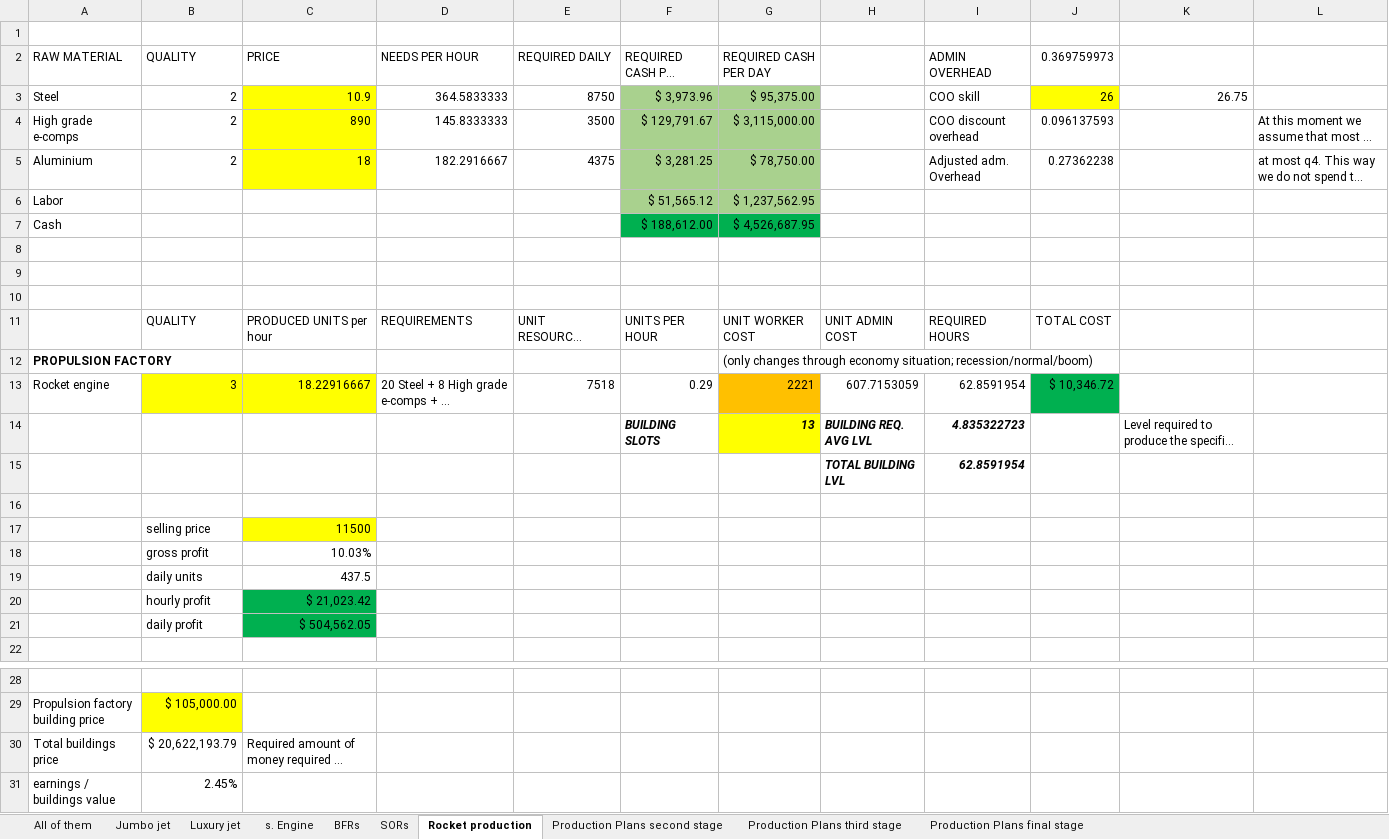
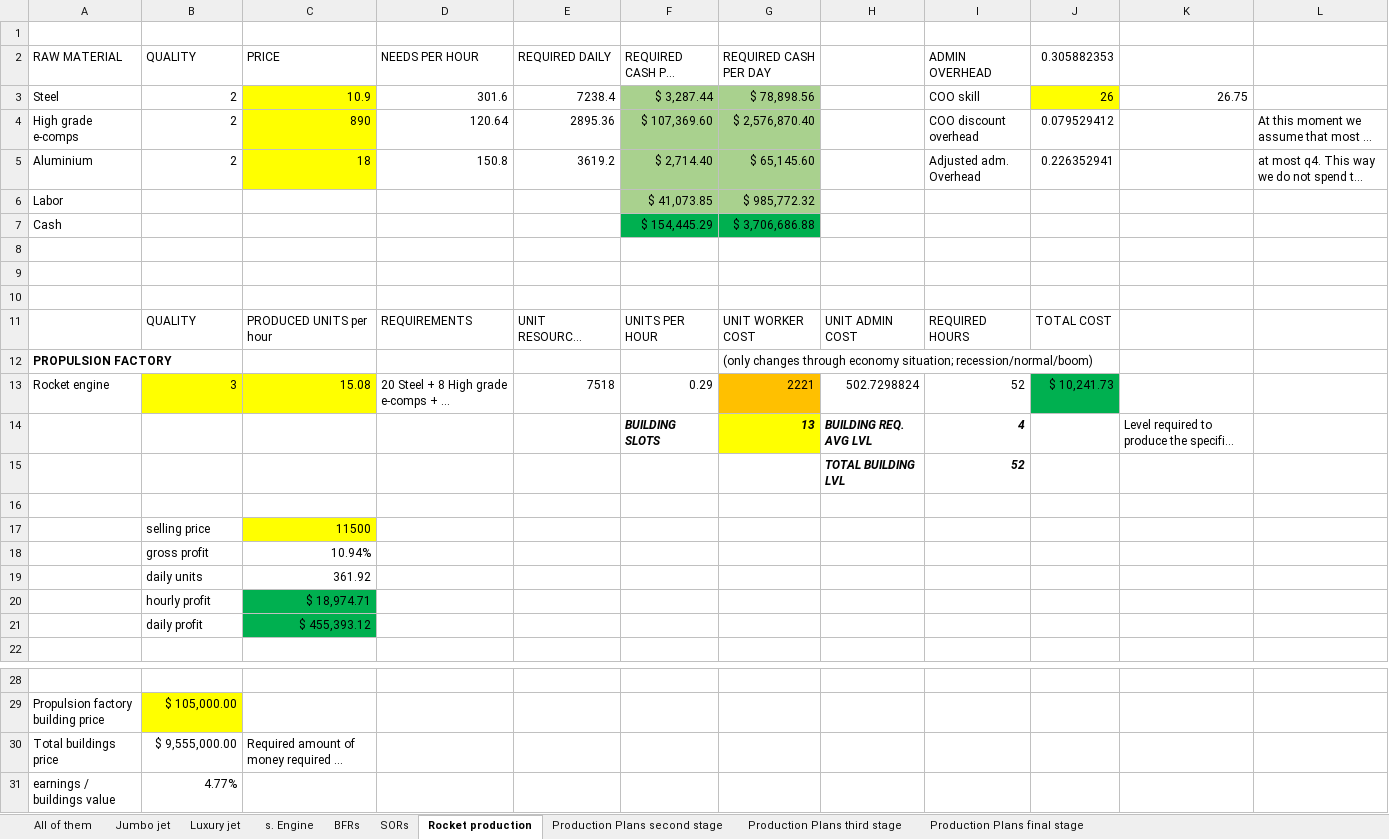
Before and after one commit to OscarFlores-IFi/SimCompanies, an Excel workbook: sim companies.xlsx, sheet Rocket production, drawn as a sheet; only a part is shown, gaps mark what is left out; long unchanged cells end in …; values as stored, in another font and other column widths than the file's, no borders; conditional formats not drawn; the diff names each change by its address in the sheet, - before the commit and + after, or states it on an @@ line.

Commit message:
Robots or not?
Optimal building level
Building level costs calculations
Robots are worth the investment?

```diff
--- a/sim companies.xlsx (sheet Rocket production)
+++ b/sim companies.xlsx (sheet Rocket production)
-J2: 0.369759973
+J2: 0.305882353
-D3 (NEEDS PER HOUR): 364.5833333
+D3 (NEEDS PER HOUR): 301.6
-E3 (REQUIRED DAILY): 8750
+E3 (REQUIRED DAILY): 7238.4
-F3 (REQUIRED CASH PER HOUR): $ 3,973.96
+F3 (REQUIRED CASH PER HOUR): $ 3,287.44
-G3 (REQUIRED CASH PER DAY): $ 95,375.00
+G3 (REQUIRED CASH PER DAY): $ 78,898.56
-D4 (NEEDS PER HOUR): 145.8333333
+D4 (NEEDS PER HOUR): 120.64
-E4 (REQUIRED DAILY): 3500
+E4 (REQUIRED DAILY): 2895.36
-F4 (REQUIRED CASH PER HOUR): $ 129,791.67
+F4 (REQUIRED CASH PER HOUR): $ 107,369.60
-G4 (REQUIRED CASH PER DAY): $ 3,115,000.00
+G4 (REQUIRED CASH PER DAY): $ 2,576,870.40
-J4 (0.305882353): 0.096137593
+J4 (0.305882353): 0.079529412
-D5 (NEEDS PER HOUR): 182.2916667
+D5 (NEEDS PER HOUR): 150.8
-E5 (REQUIRED DAILY): 4375
+E5 (REQUIRED DAILY): 3619.2
-F5 (REQUIRED CASH PER HOUR): $ 3,281.25
+F5 (REQUIRED CASH PER HOUR): $ 2,714.40
-G5 (REQUIRED CASH PER DAY): $ 78,750.00
+G5 (REQUIRED CASH PER DAY): $ 65,145.60
-J5 (0.305882353): 0.27362238
+J5 (0.305882353): 0.226352941
-F6 (REQUIRED CASH PER HOUR): $ 51,565.12
+F6 (REQUIRED CASH PER HOUR): $ 41,073.85
-G6 (REQUIRED CASH PER DAY): $ 1,237,562.95
+G6 (REQUIRED CASH PER DAY): $ 985,772.32
-F7 (REQUIRED CASH PER HOUR): $ 188,612.00
+F7 (REQUIRED CASH PER HOUR): $ 154,445.29
-G7 (REQUIRED CASH PER DAY): $ 4,526,687.95
+G7 (REQUIRED CASH PER DAY): $ 3,706,686.88
-C13 (PRICE): 18.22916667
+C13 (PRICE): 15.08
-H13: 607.7153059
+H13: 502.7298824
-I13 (ADMIN OVERHEAD): 62.8591954
+I13 (ADMIN OVERHEAD): 52
-J13 (0.305882353): $ 10,346.72
+J13 (0.305882353): $ 10,241.73
-I14 (ADMIN OVERHEAD): 4.835322723
+I14 (ADMIN OVERHEAD): 4
-I15 (ADMIN OVERHEAD): 62.8591954
+I15 (ADMIN OVERHEAD): 52
-C18 (PRICE): 10.03%
+C18 (PRICE): 10.94%
-C19 (PRICE): 437.5
+C19 (PRICE): 361.92
-C20 (PRICE): $ 21,023.42
+C20 (PRICE): $ 18,974.71
-C21 (PRICE): $ 504,562.05
+C21 (PRICE): $ 455,393.12
-B30 (QUALITY): $ 20,622,193.79
+B30 (QUALITY): $ 9,555,000.00
-B31 (QUALITY): 2.45%
+B31 (QUALITY): 4.77%
```
